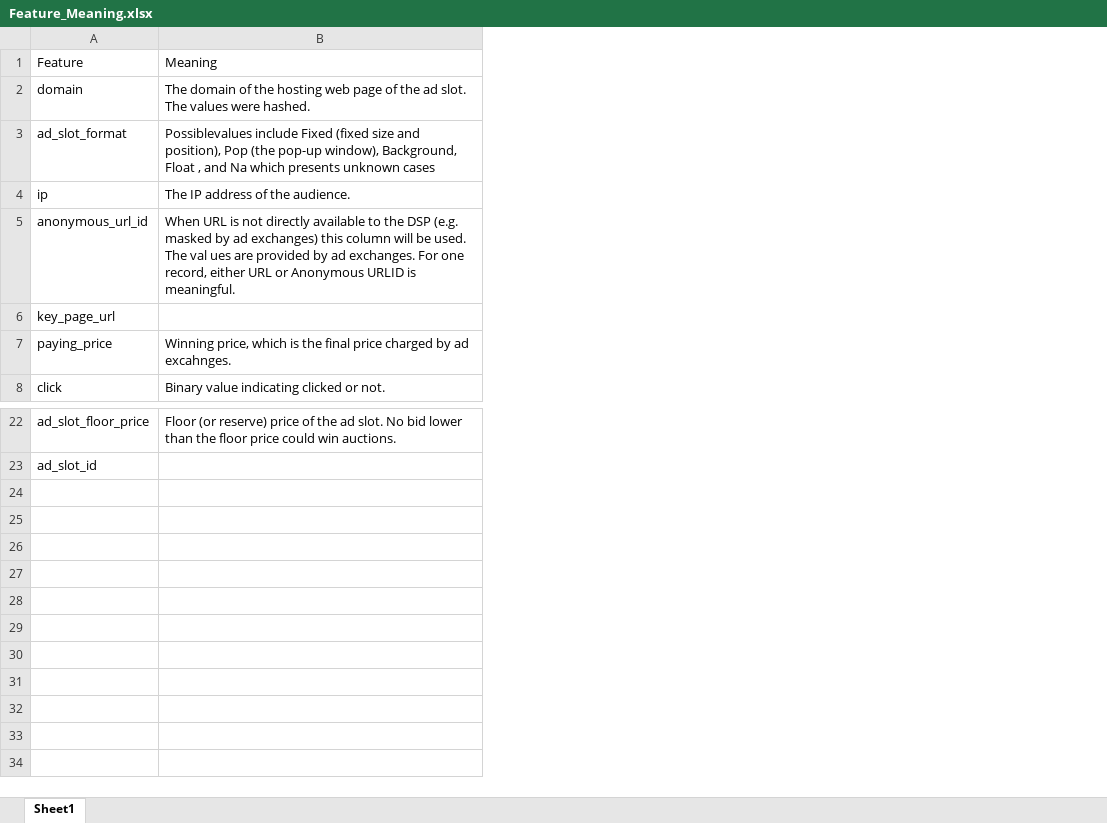
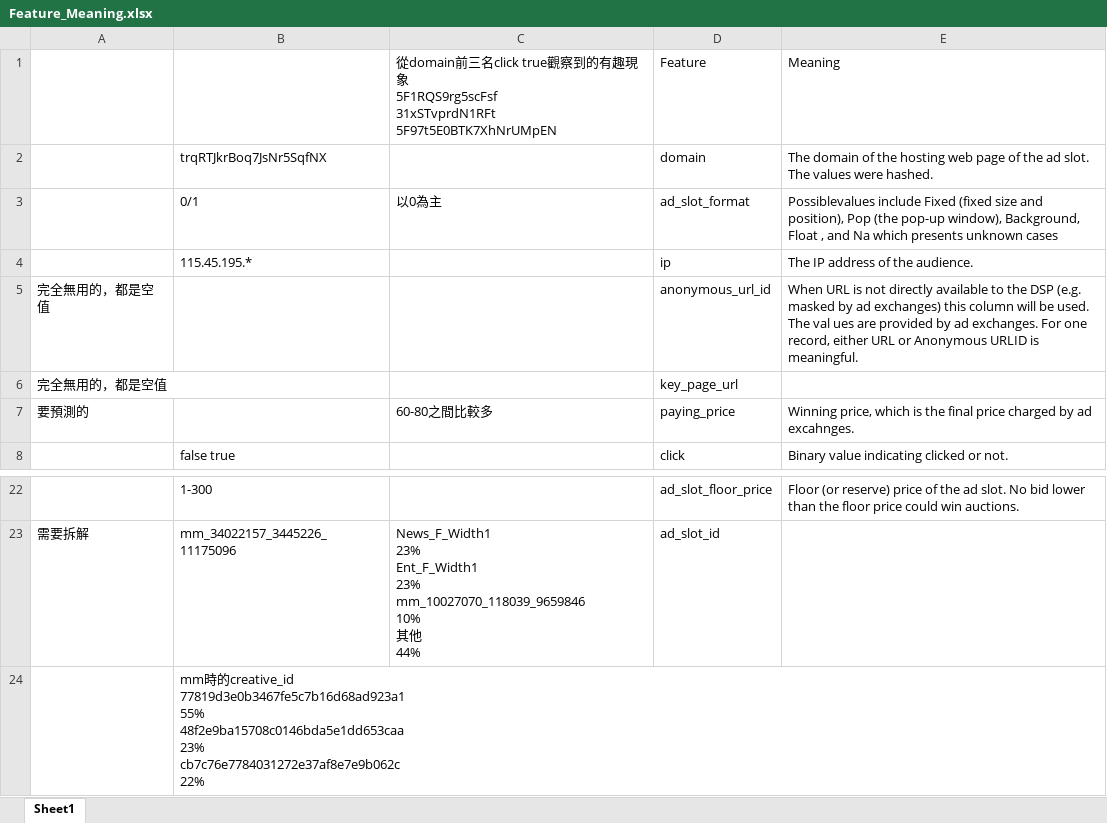
Before and after one commit to ian32253188/Second-Price-Auction-HW, an Excel workbook: data/Feature_Meaning.xlsx, sheet Sheet1, drawn as a sheet; only a part is shown, gaps mark what is left out; values as stored, in another font and other column widths than the file's, no cell formats; ↵ is a line break in a cell; the diff names each change by its address in the sheet, - before the commit and + after, or states it on an @@ line.

```diff
--- a/data/Feature_Meaning.xlsx (sheet Sheet1)
+++ b/data/Feature_Meaning.xlsx (sheet Sheet1)
+column A, rows 5-7: 完全無用的，都是空值 | 完全無用的，都是空值 | 要預測的; row 23: 需要拆解
+column B, rows 2-8: trqRTJkrBoq7JsNr5SqfNX | 0/1 | 115.45.195.* |  |  |  | false true; rows 22-23: 1-300 | mm_34022157_3445226_11175096
+column C, rows 1-7: 從domain前三名click true觀察到的有趣現象 ↵ 5F1RQS9rg5scFsf ↵ 31xSTvprdN1RFt ↵ 5F97t5E0BTK7XhNrUMpEN |  | 以0為主 |  |  |  | 60-80之間比較多; row 23: News_F_Width1 ↵ 23% ↵ Ent_F_Width1 ↵ 23% ↵ mm_10027070_118039_9659846 ↵ 10% ↵ 其他 ↵ 44%
+row 24:  | mm時的creative_id ↵ 77819d3e0b3467fe5c7b16d68ad923a1 ↵ 55% ↵ 48f2e9ba15708c0146bda5e1dd653caa ↵ 23% ↵ cb7c76e7784031272e37af8e7e9b062c ↵ 22%
```
Also changed, not shown: cell formats, 48 other files.
